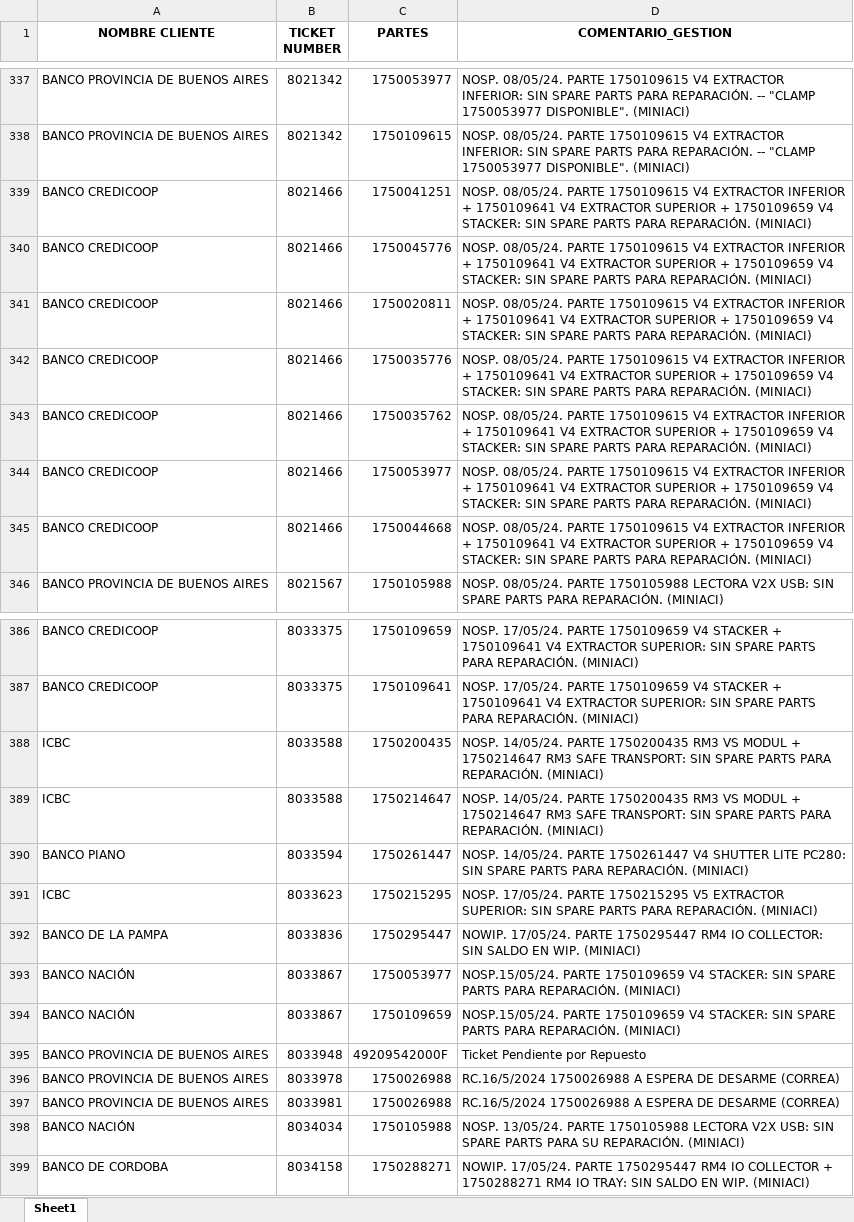
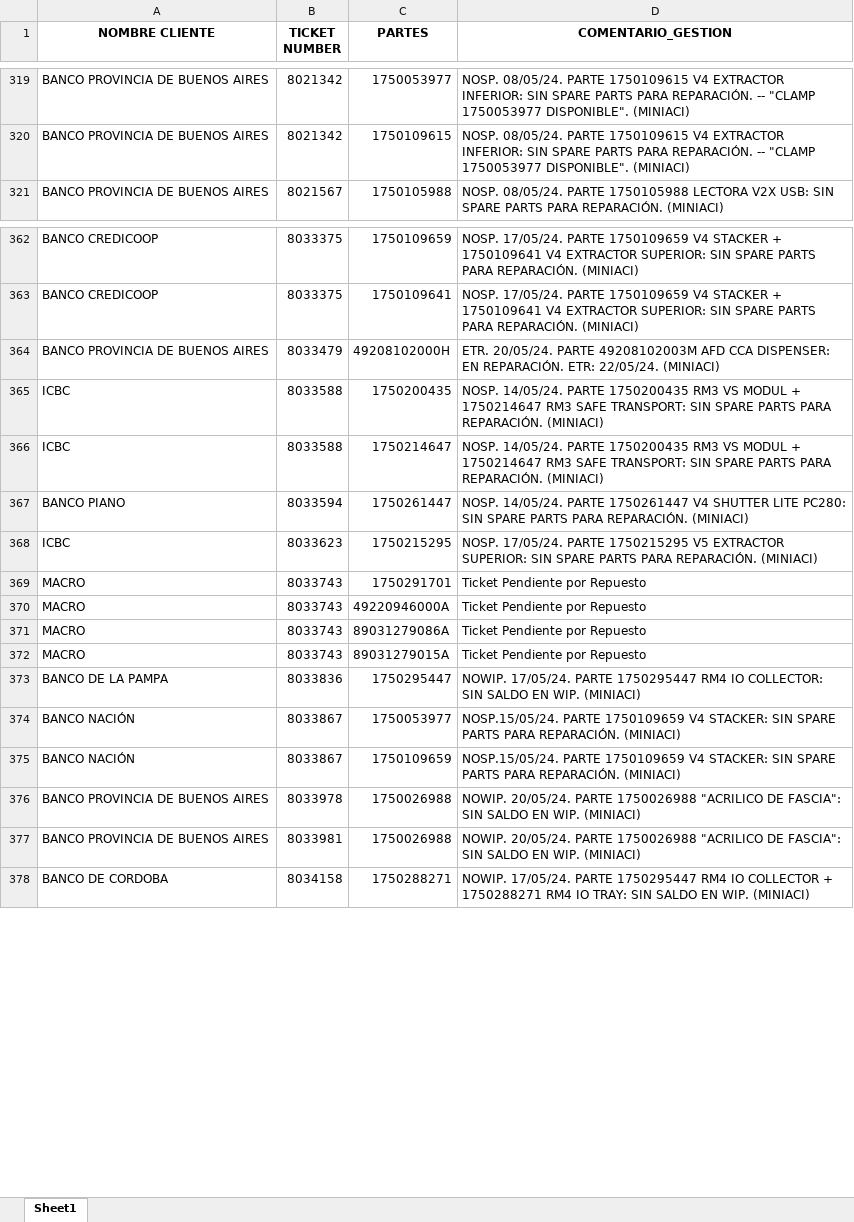
Before and after one commit to lucasrdrz/testdn, an Excel workbook: intento70-30.xlsx, sheet Sheet1, drawn as a sheet; only a part is shown, gaps mark what is left out; values as stored, in another font and other column widths than the file's, no borders; removed rows and columns are numbered as before the commit, all else as after; the diff covers the shown part only; the diff names each change by its address in the sheet, - before the commit and + after, or states it on an @@ line.

```diff
--- a/intento70-30.xlsx (sheet Sheet1)
+++ b/intento70-30.xlsx (sheet Sheet1)
-row 339: BANCO CREDICOOP | 8021466 | 1750041251 | NOSP. 08/05/24. PARTE 1750109615 V4 EXTRACTOR INFERIOR + 1750109641 V4 EXTRACTOR SUPERIOR + 1750109659 V4 STACKER: SIN SPARE PARTS PARA REPARACIÓN. (MINIACI)
-row 340: BANCO CREDICOOP | 8021466 | 1750045776 | NOSP. 08/05/24. PARTE 1750109615 V4 EXTRACTOR INFERIOR + 1750109641 V4 EXTRACTOR SUPERIOR + 1750109659 V4 STACKER: SIN SPARE PARTS PARA REPARACIÓN. (MINIACI)
-row 341: BANCO CREDICOOP | 8021466 | 1750020811 | NOSP. 08/05/24. PARTE 1750109615 V4 EXTRACTOR INFERIOR + 1750109641 V4 EXTRACTOR SUPERIOR + 1750109659 V4 STACKER: SIN SPARE PARTS PARA REPARACIÓN. (MINIACI)
-row 342: BANCO CREDICOOP | 8021466 | 1750035776 | NOSP. 08/05/24. PARTE 1750109615 V4 EXTRACTOR INFERIOR + 1750109641 V4 EXTRACTOR SUPERIOR + 1750109659 V4 STACKER: SIN SPARE PARTS PARA REPARACIÓN. (MINIACI)
-row 343: BANCO CREDICOOP | 8021466 | 1750035762 | NOSP. 08/05/24. PARTE 1750109615 V4 EXTRACTOR INFERIOR + 1750109641 V4 EXTRACTOR SUPERIOR + 1750109659 V4 STACKER: SIN SPARE PARTS PARA REPARACIÓN. (MINIACI)
-row 344: BANCO CREDICOOP | 8021466 | 1750053977 | NOSP. 08/05/24. PARTE 1750109615 V4 EXTRACTOR INFERIOR + 1750109641 V4 EXTRACTOR SUPERIOR + 1750109659 V4 STACKER: SIN SPARE PARTS PARA REPARACIÓN. (MINIACI)
-row 345: BANCO CREDICOOP | 8021466 | 1750044668 | NOSP. 08/05/24. PARTE 1750109615 V4 EXTRACTOR INFERIOR + 1750109641 V4 EXTRACTOR SUPERIOR + 1750109659 V4 STACKER: SIN SPARE PARTS PARA REPARACIÓN. (MINIACI)
+row 364: BANCO PROVINCIA DE BUENOS AIRES | 8033479 | 49208102000H | ETR. 20/05/24. PARTE 49208102003M AFD CCA DISPENSER: EN REPARACIÓN. ETR: 22/05/24. (MINIACI)
+row 369: MACRO | 8033743 | 1750291701 | Ticket Pendiente por Repuesto
+row 370: MACRO | 8033743 | 49220946000A | Ticket Pendiente por Repuesto
+row 371: MACRO | 8033743 | 89031279086A | Ticket Pendiente por Repuesto
+row 372: MACRO | 8033743 | 89031279015A | Ticket Pendiente por Repuesto
-row 395: BANCO PROVINCIA DE BUENOS AIRES | 8033948 | 49209542000F | Ticket Pendiente por Repuesto
-D376:D377 (COMENTARIO_GESTION): RC.16/5/2024 1750026988 A ESPERA DE DESARME (CORREA)
+D376:D377 (COMENTARIO_GESTION): NOWIP. 20/05/24. PARTE 1750026988 "ACRILICO DE FASCIA": SIN SALDO EN WIP. (MINIACI)
-row 398: BANCO NACIÓN | 8034034 | 1750105988 | NOSP. 13/05/24. PARTE 1750105988 LECTORA V2X USB: SIN SPARE PARTS PARA SU REPARACIÓN. (MINIACI)
```
Also changed, not shown: 41 added rows, 46 removed rows and 20 edited cells elsewhere in this sheet, TicktesPendientes.xlsx, 1 other file.
